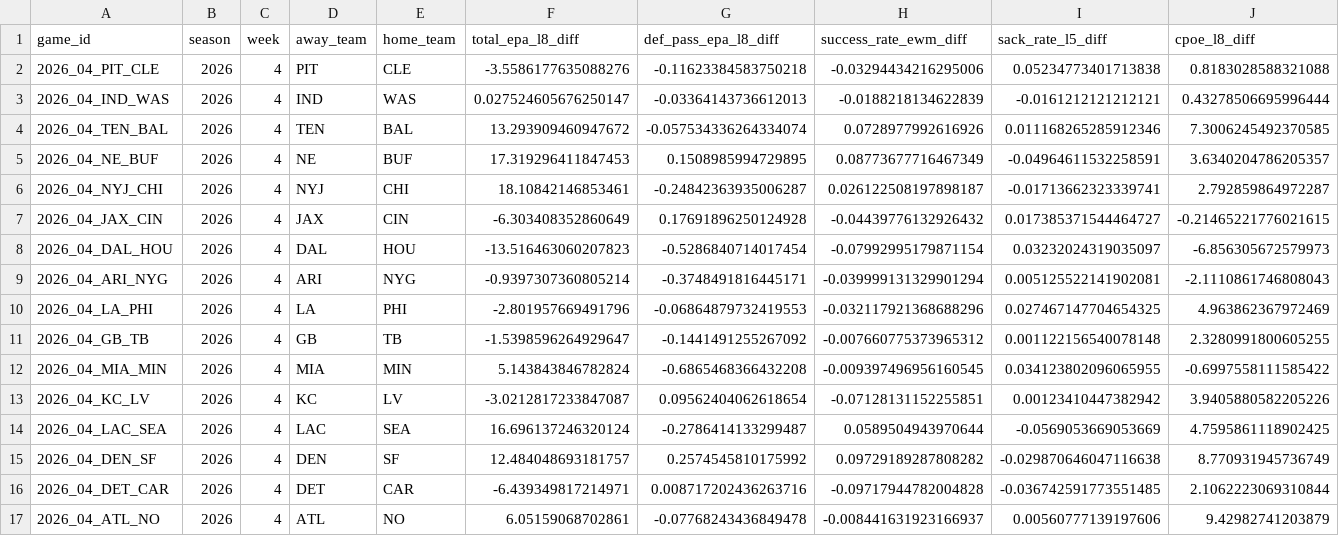
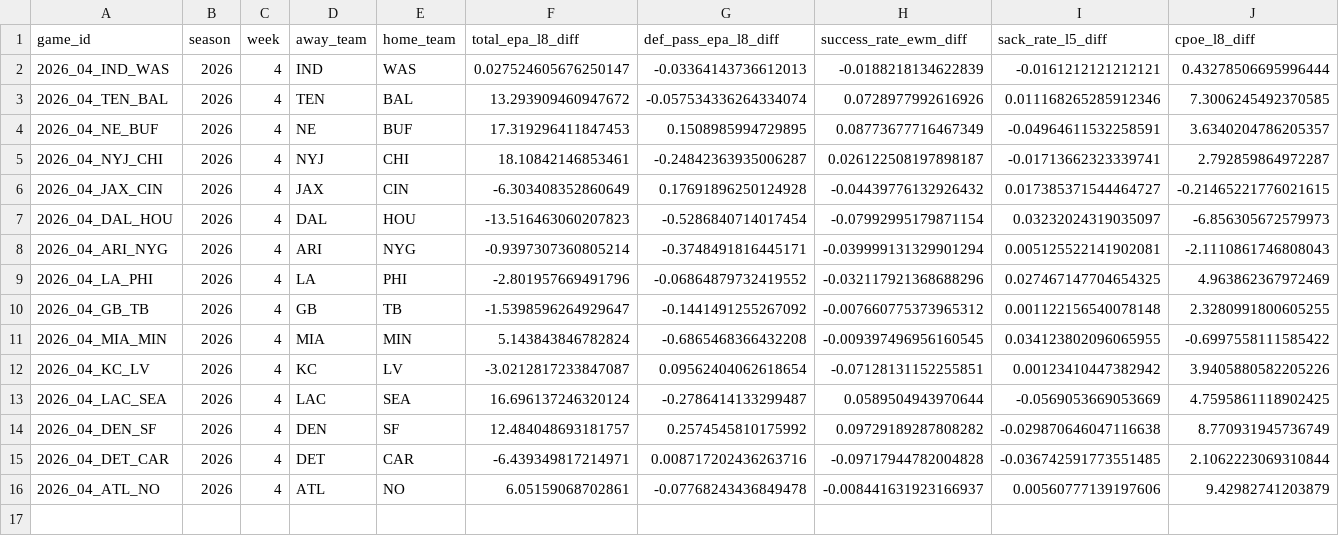
Before and after one commit to capitalareabasketballnetwork-cmyk/SPATS-NFL-MODEL, a CSV file: live/upcoming_predictions.csv, drawn as a sheet; only a part is shown; removed rows and columns are numbered as before the commit, all else as after; rows hold the shown columns only; the diff names each change by its address in the sheet, - before the commit and + after, or states it on an @@ line.

```diff
--- a/live/upcoming_predictions.csv
+++ b/live/upcoming_predictions.csv
-row 2: 2026_04_PIT_CLE | 2026 | 4 | PIT | CLE | -3.5586177635088276 | -0.11623384583750218 | -0.03294434216295006 | 0.05234773401713838 | 0.8183028588321088
-G9 (def_pass_epa_l8_diff): -0.06864879732419553
+G9 (def_pass_epa_l8_diff): -0.06864879732419552
```
Also changed, not shown: live/current_team_profiles.csv, live/season_predictions.csv, 1 other file.
